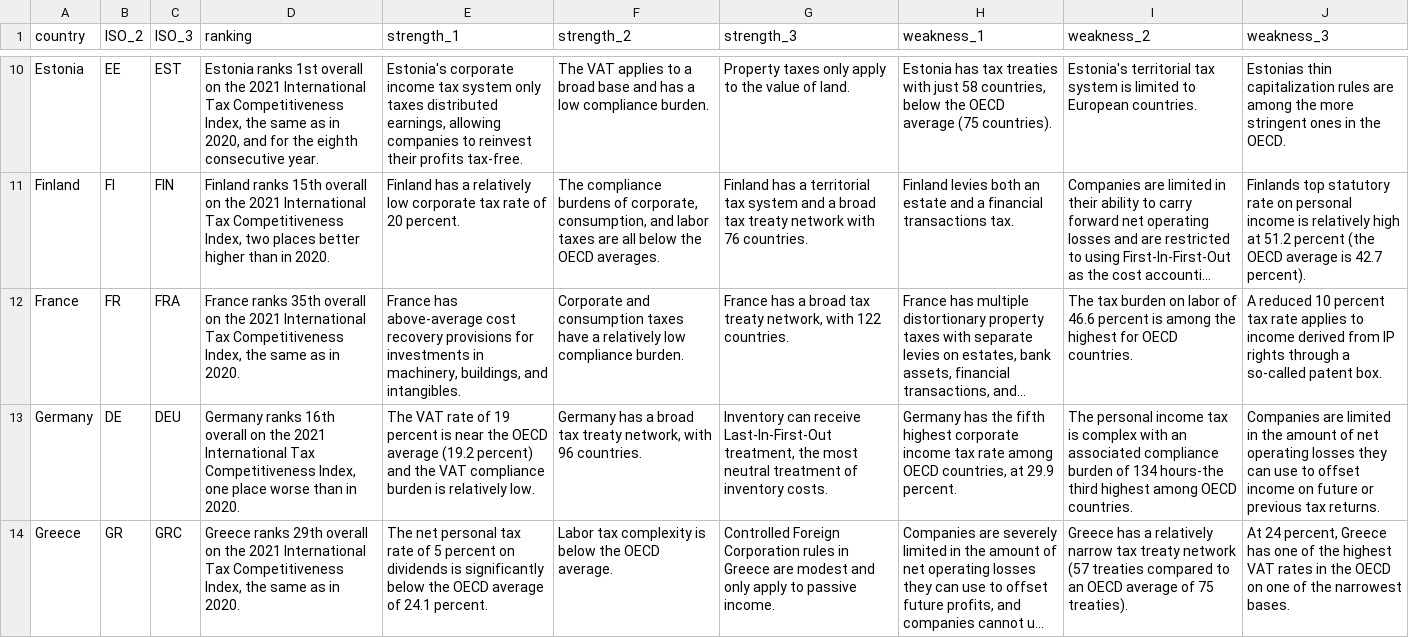
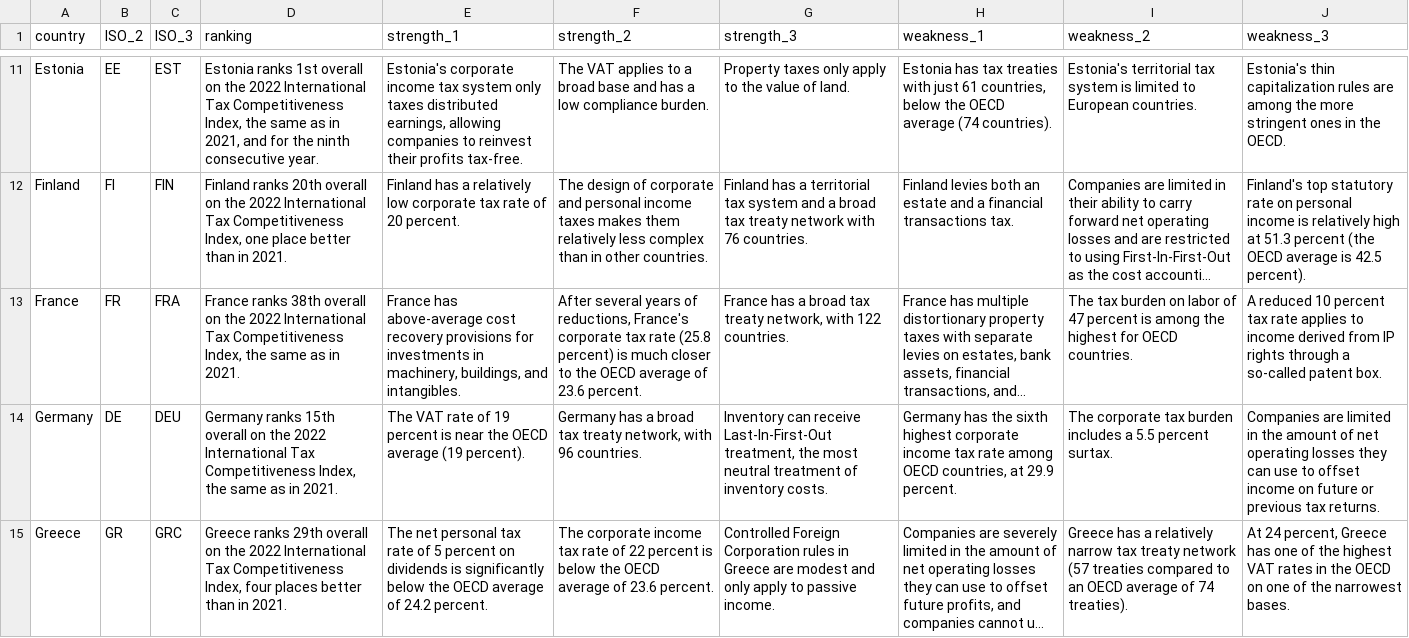
Before and after one commit to TaxFoundation/country-landing-pages, a CSV file: static/data/countryProfiles.csv, drawn as a sheet; only a part is shown, gaps mark what is left out; long unchanged cells end in …; addresses are those after the commit; the diff covers the shown part only; the diff names each change by its address in the sheet, - before the commit and + after, or states it on an @@ line.

```diff
--- a/static/data/countryProfiles.csv
+++ b/static/data/countryProfiles.csv
-D11 (ranking): …on the 2021 International Tax Competitiveness Index, the same as in 2020, and for the eighth consecutive year.
+D11 (ranking): …on the 2022 International Tax Competitiveness Index, the same as in 2021, and for the ninth consecutive year.
-H11 (weakness_1): …with just 58 countries, below the OECD average (75 countries).
+H11 (weakness_1): …with just 61 countries, below the OECD average (74 countries).
-J11 (weakness_3): Estonias thin capitalization…
+J11 (weakness_3): Estonia's thin capitalization…
-D12 (ranking): Finland ranks 15th overall on the 2021 International Tax Competitiveness Index, two places better higher than in 2020.
+D12 (ranking): Finland ranks 20th overall on the 2022 International Tax Competitiveness Index, one place better than in 2021.
-F12 (strength_2): The compliance burdens of corporate, consumption, and labor taxes are all below the OECD averages.
+F12 (strength_2): The design of corporate and personal income taxes makes them relatively less complex than in other countries.
-J12 (weakness_3): Finlands top statutory rate on personal income is relatively high at 51.2 percent (the OECD average is 42.7 percent).
+J12 (weakness_3): Finland's top statutory rate on personal income is relatively high at 51.3 percent (the OECD average is 42.5 percent).
-D13 (ranking): France ranks 35th overall on the 2021 International Tax Competitiveness Index, the same as in 2020.
+D13 (ranking): France ranks 38th overall on the 2022 International Tax Competitiveness Index, the same as in 2021.
-F13 (strength_2): Corporate and consumption taxes have a relatively low compliance burden.
+F13 (strength_2): After several years of reductions, France's corporate tax rate (25.8 percent) is much closer to the OECD average of 23.6 percent.
-I13 (weakness_2): …labor of 46.6 percent is…
+I13 (weakness_2): …labor of 47 percent is…
-D14 (ranking): Germany ranks 16th overall on the 2021 International Tax Competitiveness Index, one place worse than in 2020.
+D14 (ranking): Germany ranks 15th overall on the 2022 International Tax Competitiveness Index, the same as in 2021.
-E14 (strength_1): …OECD average (19.2 percent) and the VAT compliance burden is relatively low.
+E14 (strength_1): …OECD average (19 percent).
-H14 (weakness_1): …has the fifth highest corporate…
+H14 (weakness_1): …has the sixth highest corporate…
-I14 (weakness_2): The personal income tax is complex with an associated compliance burden of 134 hours-the third highest among OECD countries.
+I14 (weakness_2): The corporate tax burden includes a 5.5 percent surtax.
-D15 (ranking): …on the 2021 International Tax Competitiveness Index, the same as in 2020.
+D15 (ranking): …on the 2022 International Tax Competitiveness Index, four places better than in 2021.
-E15 (strength_1): …average of 24.1 percent.
+E15 (strength_1): …average of 24.2 percent.
-F15 (strength_2): Labor tax complexity is below the OECD average.
+F15 (strength_2): The corporate income tax rate of 22 percent is below the OECD average of 23.6 percent.
-I15 (weakness_2): …average of 75 treaties).
+I15 (weakness_2): …average of 74 treaties).
```
Also changed, not shown: 1 added row and 99 edited cells elsewhere in this file, static/data/IndexSubranks.csv, static/data/countries.csv, 4 other files.
